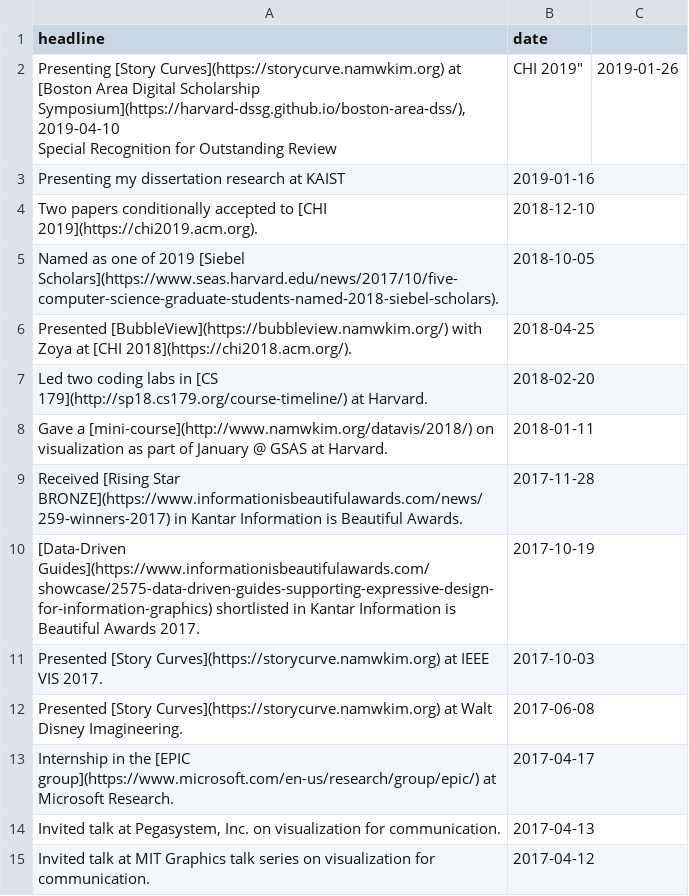
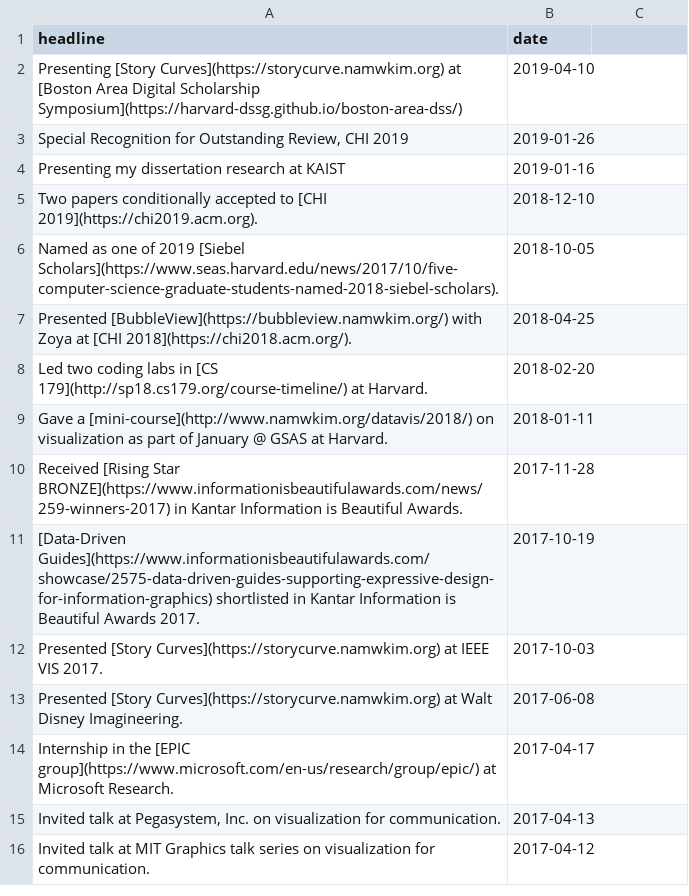
Before and after one commit to namwkim/namwkim.github.io, a CSV file: assets/files/news.csv, drawn as a sheet.

Commit message:
Update news.csv

```diff
--- a/assets/files/news.csv
+++ b/assets/files/news.csv
@@ -1,4 +1,4 @@
 headline,date
-"Presenting [Story Curves](https://storycurve.namwkim.org) at [Boston Area Digital Scholarship Symposium](https://harvard-dssg.github.io/boston-area-dss/), 2019-04-10
-"Special Recognition for Outstanding Review, CHI 2019", 2019-01-26
+"Presenting [Story Curves](https://storycurve.namwkim.org) at [Boston Area Digital Scholarship Symposium](https://harvard-dssg.github.io/boston-area-dss/)", 2019-04-10
+"Special Recognition for Outstanding Review, CHI 2019", 2019-01-26
 "Presenting my dissertation research at KAIST", 2019-01-16
```
